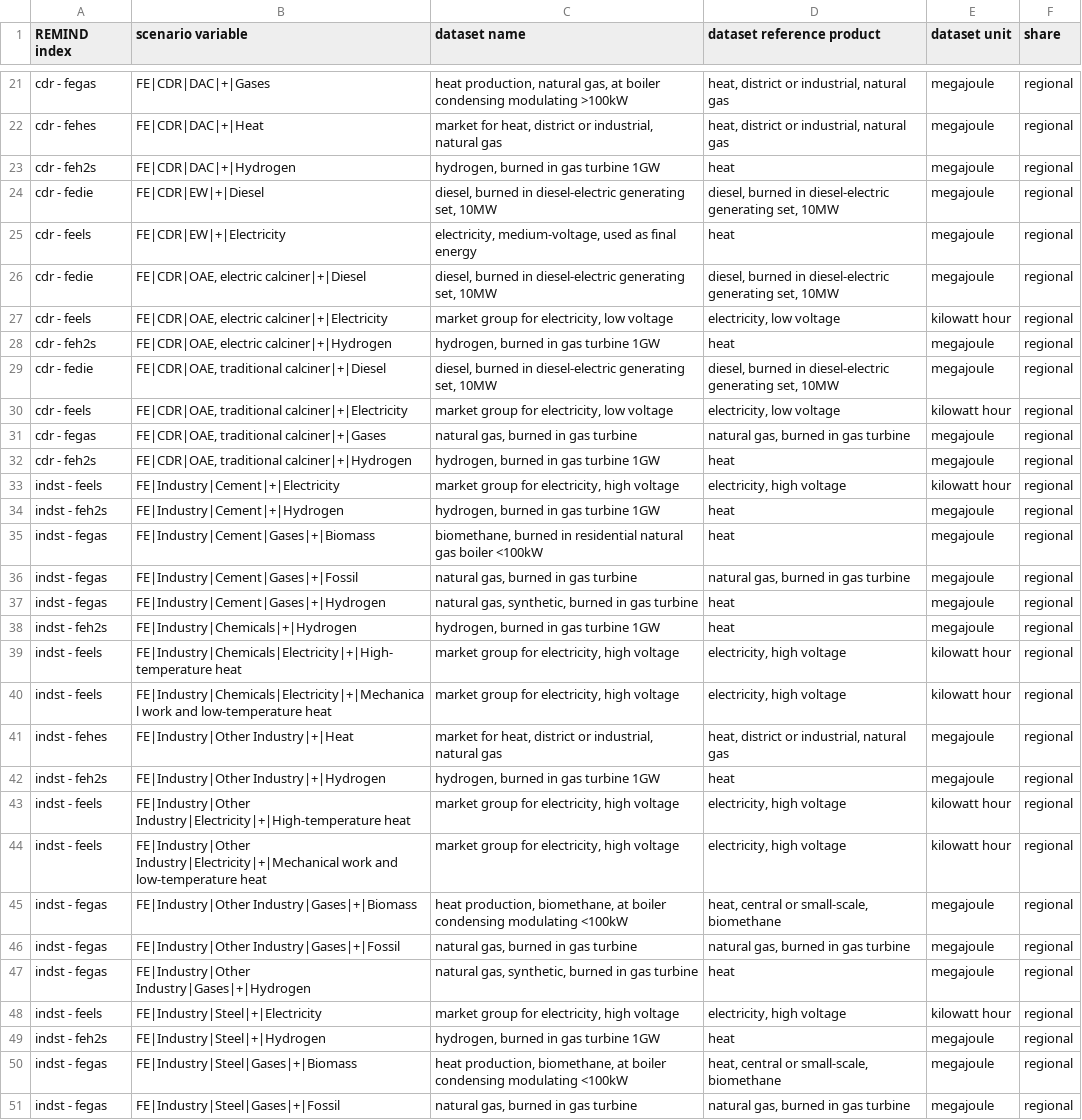
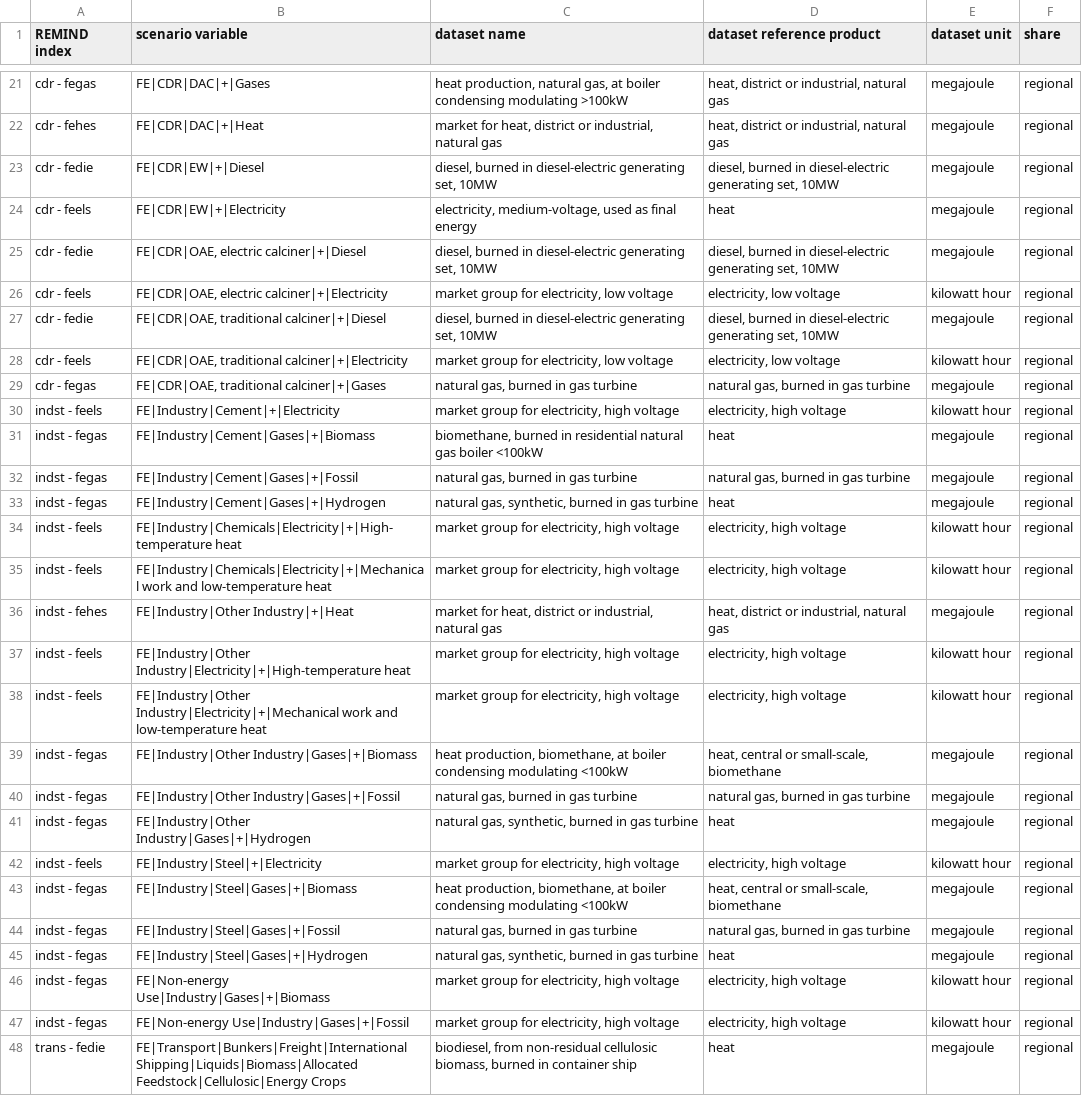
Before and after one commit to dbantje/internalizer, a CSV file: internalizer/data/mappings/demFE_rest.csv, drawn as a sheet; only a part is shown, gaps mark what is left out; the shorter side is filled out with more unchanged rows; the diff covers the shown part only; the diff names each change by its address in the sheet, - before the commit and + after, or states it on an @@ line.

Commit message:
Further subdivided FE mapping; double counting adjustments and new mapping for H2 use in steelmaking.

```diff
--- a/internalizer/data/mappings/demFE_rest.csv
+++ b/internalizer/data/mappings/demFE_rest.csv
-row 23: cdr - feh2s | FE|CDR|DAC|+|Hydrogen | hydrogen, burned in gas turbine 1GW | heat | megajoule | regional
-row 28: cdr - feh2s | FE|CDR|OAE, electric calciner|+|Hydrogen | hydrogen, burned in gas turbine 1GW | heat | megajoule | regional
-row 32: cdr - feh2s | FE|CDR|OAE, traditional calciner|+|Hydrogen | hydrogen, burned in gas turbine 1GW | heat | megajoule | regional
-row 34: indst - feh2s | FE|Industry|Cement|+|Hydrogen | hydrogen, burned in gas turbine 1GW | heat | megajoule | regional
-row 38: indst - feh2s | FE|Industry|Chemicals|+|Hydrogen | hydrogen, burned in gas turbine 1GW | heat | megajoule | regional
-row 42: indst - feh2s | FE|Industry|Other Industry|+|Hydrogen | hydrogen, burned in gas turbine 1GW | heat | megajoule | regional
-row 49: indst - feh2s | FE|Industry|Steel|+|Hydrogen | hydrogen, burned in gas turbine 1GW | heat | megajoule | regional
```
Also changed, not shown: 1 removed row elsewhere in this file, 2 other files.
